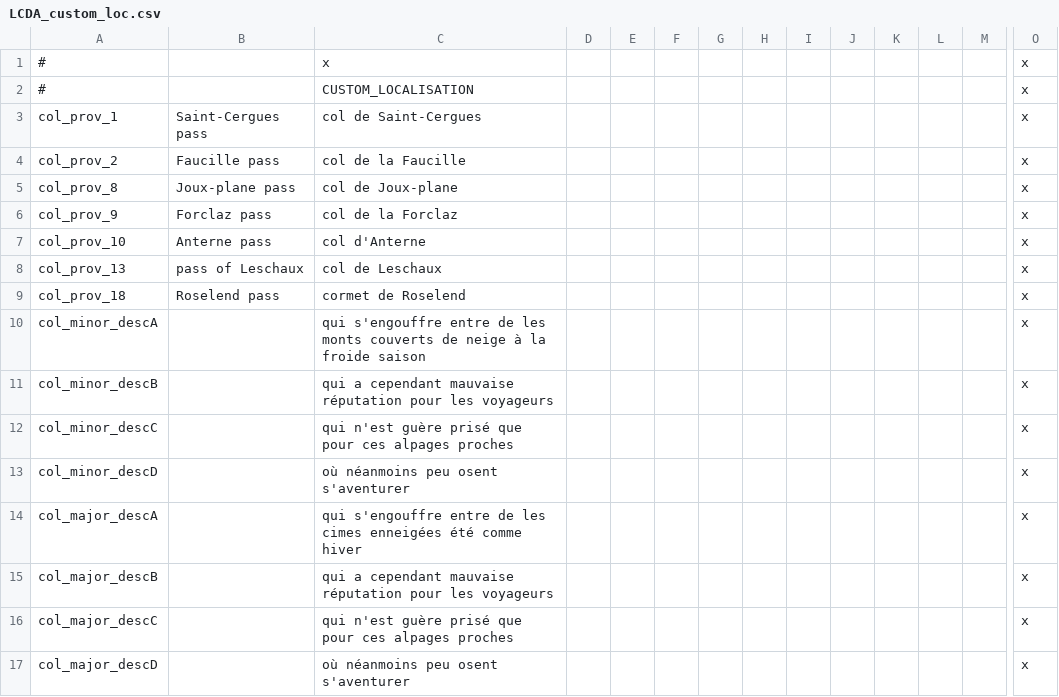
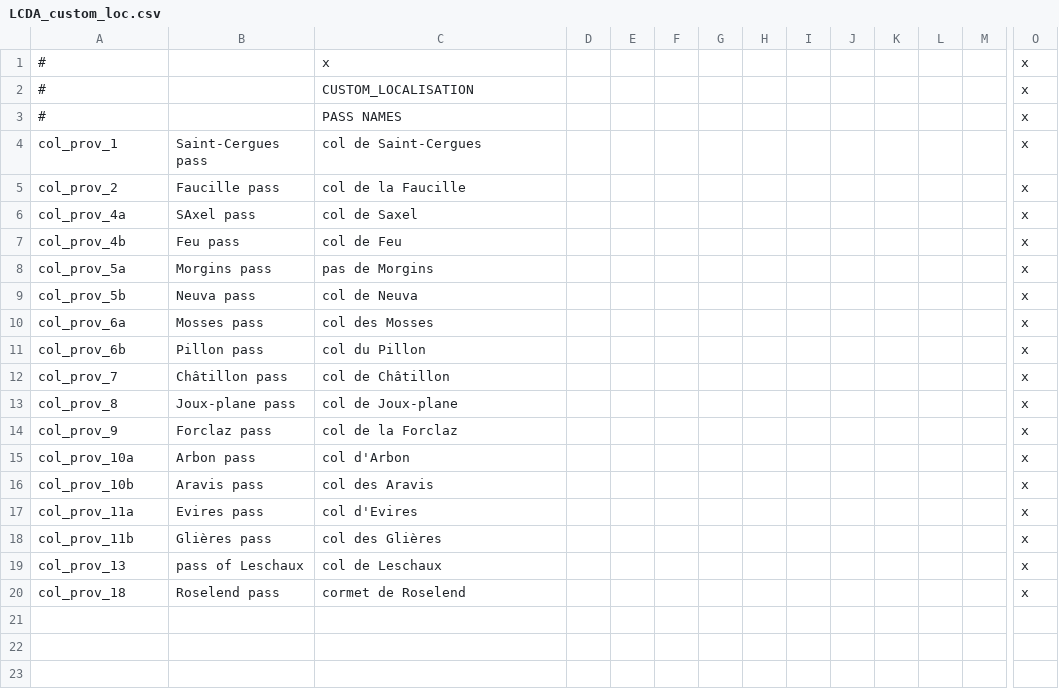
Before and after one commit to ArkoG/LCDA, a CSV file: LCDA/localisation/LCDA_custom_loc.csv, drawn as a sheet; only a part is shown, gaps mark what is left out; removed rows and columns are numbered as before the commit, all else as after; rows hold the shown columns only; the diff names each change by its address in the sheet, - before the commit and + after, or states it on an @@ line.

Commit message:
add more pass names - moved pass gen desc to L3T

```diff
--- a/LCDA/localisation/LCDA_custom_loc.csv
+++ b/LCDA/localisation/LCDA_custom_loc.csv
+row 3: # |  | PASS NAMES |  |  |  |  |  |  |  |  |  |  | x
+row 6: col_prov_4a | SAxel pass | col de Saxel |  |  |  |  |  |  |  |  |  |  | x
+row 7: col_prov_4b | Feu pass | col de Feu |  |  |  |  |  |  |  |  |  |  | x
+row 8: col_prov_5a | Morgins pass | pas de Morgins |  |  |  |  |  |  |  |  |  |  | x
+row 9: col_prov_5b | Neuva pass | col de Neuva |  |  |  |  |  |  |  |  |  |  | x
+row 10: col_prov_6a | Mosses pass | col des Mosses |  |  |  |  |  |  |  |  |  |  | x
+row 11: col_prov_6b | Pillon pass | col du Pillon |  |  |  |  |  |  |  |  |  |  | x
+row 12: col_prov_7 | Châtillon pass | col de Châtillon |  |  |  |  |  |  |  |  |  |  | x
-A15: col_prov_10
+A15: col_prov_10a
-B15: Anterne pass
+B15: Arbon pass
-C15: col d'Anterne
+C15: col d'Arbon
+row 16: col_prov_10b | Aravis pass | col des Aravis |  |  |  |  |  |  |  |  |  |  | x
+row 17: col_prov_11a | Evires pass | col d'Evires |  |  |  |  |  |  |  |  |  |  | x
+row 18: col_prov_11b | Glières pass | col des Glières |  |  |  |  |  |  |  |  |  |  | x
-row 10: col_minor_descA |  | qui s'engouffre entre de les monts couverts de neige à la froide saison |  |  |  |  |  |  |  |  |  |  | x
-row 11: col_minor_descB |  | qui a cependant mauvaise réputation pour les voyageurs |  |  |  |  |  |  |  |  |  |  | x
-row 12: col_minor_descC |  | qui n'est guère prisé que pour ces alpages proches |  |  |  |  |  |  |  |  |  |  | x
-row 13: col_minor_descD |  | où néanmoins peu osent s'aventurer |  |  |  |  |  |  |  |  |  |  | x
-row 14: col_major_descA |  | qui s'engouffre entre de les cimes enneigées été comme hiver |  |  |  |  |  |  |  |  |  |  | x
-row 15: col_major_descB |  | qui a cependant mauvaise réputation pour les voyageurs |  |  |  |  |  |  |  |  |  |  | x
-row 16: col_major_descC |  | qui n'est guère prisé que pour ces alpages proches |  |  |  |  |  |  |  |  |  |  | x
-row 17: col_major_descD |  | où néanmoins peu osent s'aventurer |  |  |  |  |  |  |  |  |  |  | x
```
Also changed, not shown: 1 other file.
